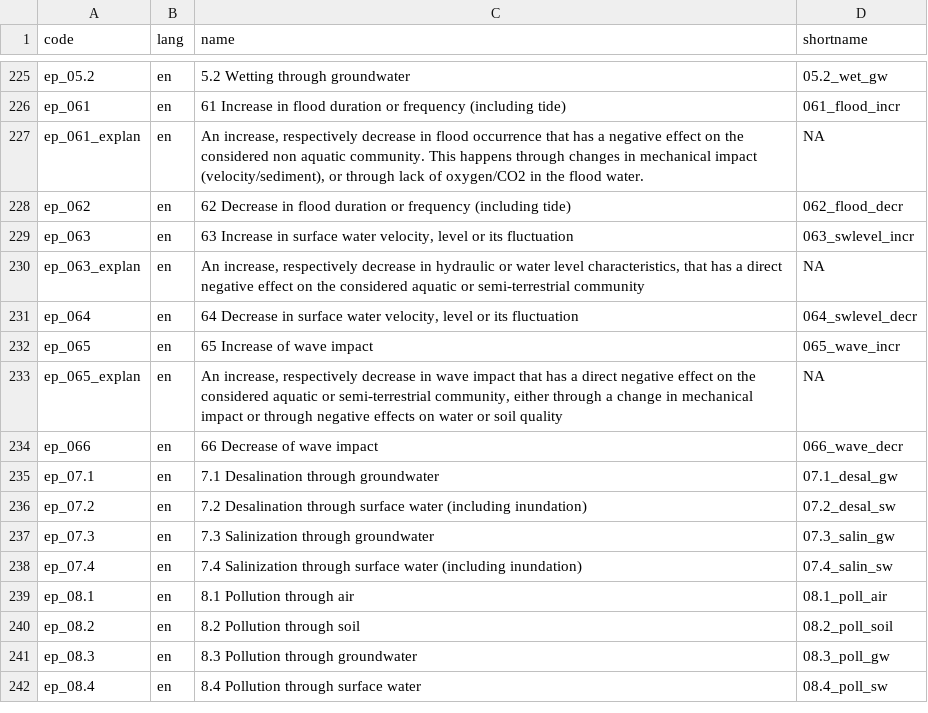
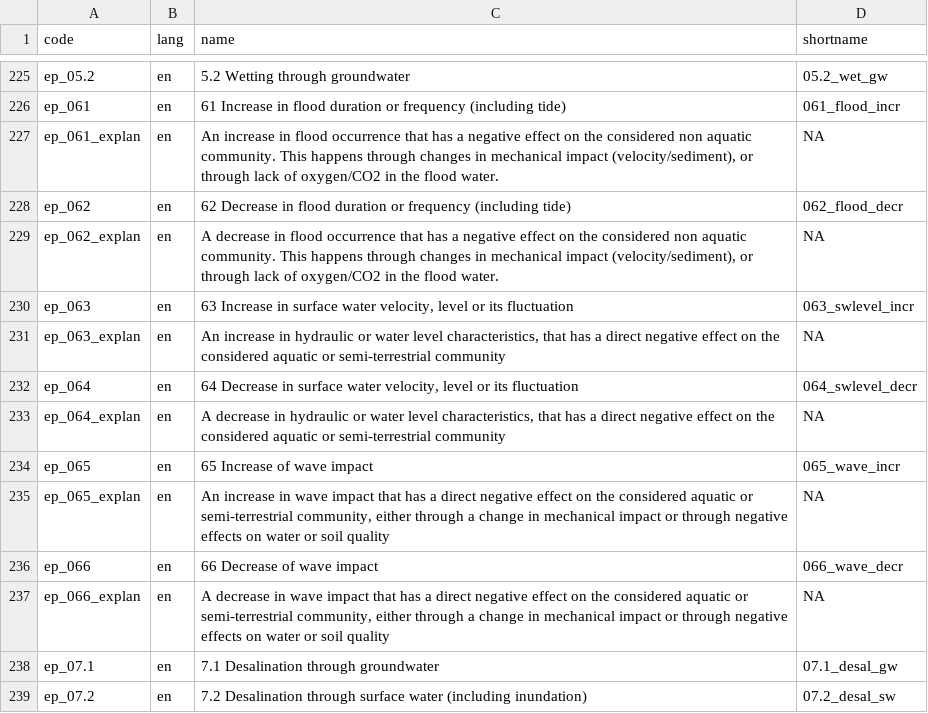
Before and after one commit to inbo/n2khab, a TSV file: inst/textdata/namelist.tsv, drawn as a sheet; only a part is shown, gaps mark what is left out; the shorter side is filled out with more unchanged rows.

Commit message:
env_pressures 1.2: update English explanations (class 6)

```diff
--- a/inst/textdata/namelist.tsv
+++ b/inst/textdata/namelist.tsv
@@ -226,10 +226,13 @@ ep_05.2	en	5.2 Wetting through groundwater	05.2_wet_gw
 ep_061	en	61 Increase in flood duration or frequency (including tide)	061_flood_incr
-ep_061_explan	en	An increase, respectively decrease in flood occurrence that has a negative effect on the considered non aquatic community. This happens through changes in mechanical impact (velocity/sediment), or through lack of oxygen/CO2 in the flood water.	NA
+ep_061_explan	en	An increase in flood occurrence that has a negative effect on the considered non aquatic community. This happens through changes in mechanical impact (velocity/sediment), or through lack of oxygen/CO2 in the flood water.	NA
 ep_062	en	62 Decrease in flood duration or frequency (including tide)	062_flood_decr
+ep_062_explan	en	A decrease in flood occurrence that has a negative effect on the considered non aquatic community. This happens through changes in mechanical impact (velocity/sediment), or through lack of oxygen/CO2 in the flood water.	NA
 ep_063	en	63 Increase in surface water velocity, level or its fluctuation	063_swlevel_incr
-ep_063_explan	en	An increase, respectively decrease in hydraulic or water level characteristics, that has a direct negative effect on the considered aquatic or semi-terrestrial community	NA
+ep_063_explan	en	An increase in hydraulic or water level characteristics, that has a direct negative effect on the considered aquatic or semi-terrestrial community	NA
 ep_064	en	64 Decrease in surface water velocity, level or its fluctuation	064_swlevel_decr
+ep_064_explan	en	A decrease in hydraulic or water level characteristics, that has a direct negative effect on the considered aquatic or semi-terrestrial community	NA
 ep_065	en	65 Increase of wave impact	065_wave_incr
-ep_065_explan	en	An increase, respectively decrease in wave impact that has a direct negative effect on the considered aquatic or semi-terrestrial community, either through a change in mechanical impact or through negative effects on water or soil quality	NA
+ep_065_explan	en	An increase in wave impact that has a direct negative effect on the considered aquatic or semi-terrestrial community, either through a change in mechanical impact or through negative effects on water or soil quality	NA
 ep_066	en	66 Decrease of wave impact	066_wave_decr
+ep_066_explan	en	A decrease in wave impact that has a direct negative effect on the considered aquatic or semi-terrestrial community, either through a change in mechanical impact or through negative effects on water or soil quality	NA
 ep_07.1	en	7.1 Desalination through groundwater	07.1_desal_gw
```
Also changed, not shown: 1 other file.
